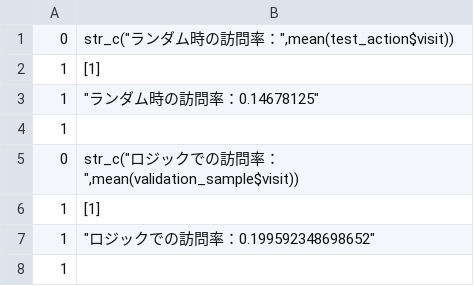
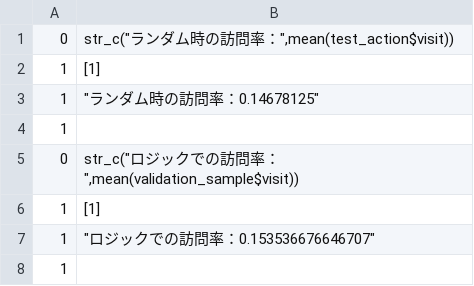
Before and after one commit to yuchimatsuoka/tokyor201810LT, a CSV file: .rstudio/notebooks/15726089-execute_onetoone_email/1/s/c0kjrwkl1olj8/000002.csv, drawn as a sheet.

```diff
--- a/.rstudio/notebooks/15726089-execute_onetoone_email/1/s/c0kjrwkl1olj8/000002.csv
+++ b/.rstudio/notebooks/15726089-execute_onetoone_email/1/s/c0kjrwkl1olj8/000002.csv
@@ -7,3 +7,3 @@
 "1","[1]"
-"1"," ""ロジックでの訪問率：0.199592348698652"""
+"1"," ""ロジックでの訪問率：0.153536676646707"""
 "1","
```
Also changed, not shown: .rstudio/notebooks/15726089-execute_onetoone_email/1/s/cfttjcpzac4gh/000002.csv, .rstudio/notebooks/15726089-execute_onetoone_email/1/s/crtmruh50hehp/000002.csv, 24 other files.
